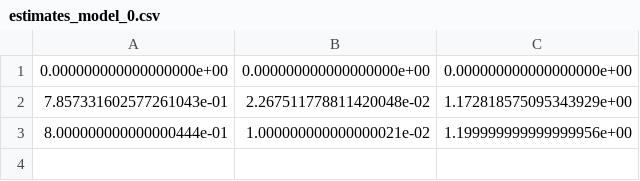
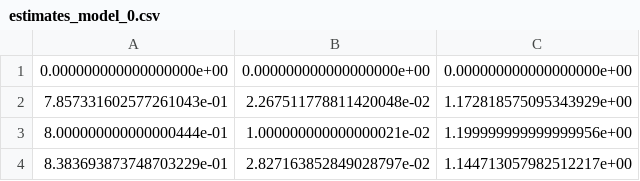
Before and after one commit to PRiehle1/Opinion_Dynamics, a CSV file: Estimation/Model_0/estimates_model_0.csv, drawn as a sheet; the diff names each change by its address in the sheet, - before the commit and + after, or states it on an @@ line.

```diff
--- a/Estimation/Model_0/estimates_model_0.csv
+++ b/Estimation/Model_0/estimates_model_0.csv
+row 4: 8.383693873748703229e-01 | 2.827163852849028797e-02 | 1.144713057982512217e+00
```
Also changed, not shown: Estimation/Model_0/initial_estim_model_0.csv, Estimation/Model_0/logL_array_model_0.csv, 10 other files.
